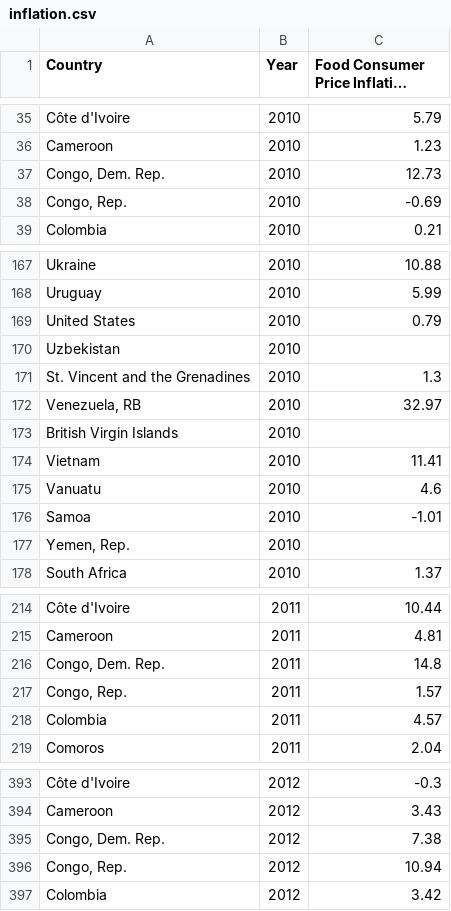
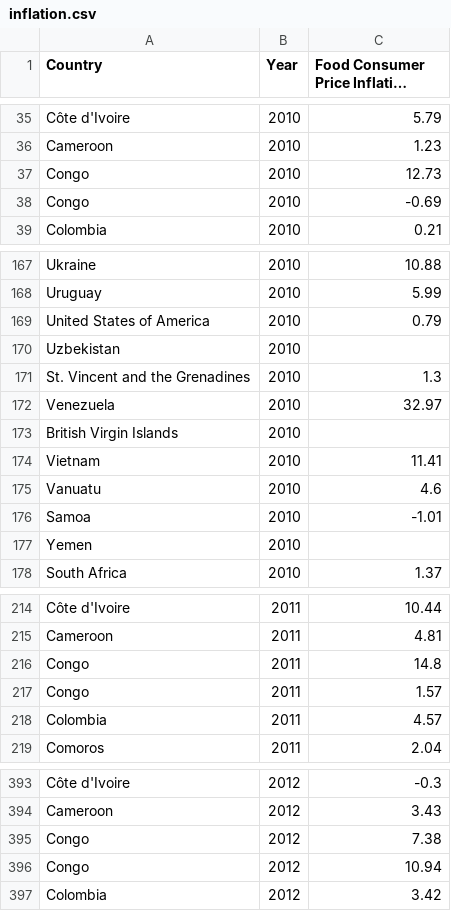
Before and after one commit to riaraghani/3179_week10_homework, a CSV file: inflation.csv, drawn as a sheet; only a part is shown, gaps mark what is left out; long unchanged cells end in …; the diff covers the shown part only.

Commit message:
Update inflation.csv

```diff
--- a/inflation.csv
+++ b/inflation.csv
@@ -36,4 +36,4 @@ Côte d'Ivoire,2010,5.79
 Cameroon,2010,1.23
-"Congo, Dem. Rep.",2010,12.73
-"Congo, Rep.",2010,-0.69
+Congo,2010,12.73
+Congo,2010,-0.69
 Colombia,2010,0.21
@@ -168,6 +168,6 @@ Ukraine,2010,10.88
 Uruguay,2010,5.99
-United States,2010,0.79
+United States of America,2010,0.79
 Uzbekistan,2010,
 St. Vincent and the Grenadines,2010,1.3
-"Venezuela, RB",2010,32.97
+Venezuela,2010,32.97
 British Virgin Islands,2010,
@@ -176,3 +176,3 @@ Vanuatu,2010,4.6
 Samoa,2010,-1.01
-"Yemen, Rep.",2010,
+Yemen,2010,
 South Africa,2010,1.37
@@ -215,4 +215,4 @@ Côte d'Ivoire,2011,10.44
 Cameroon,2011,4.81
-"Congo, Dem. Rep.",2011,14.8
-"Congo, Rep.",2011,1.57
+Congo,2011,14.8
+Congo,2011,1.57
 Colombia,2011,4.57
@@ -394,4 +394,4 @@ Côte d'Ivoire,2012,-0.3
 Cameroon,2012,3.43
-"Congo, Dem. Rep.",2012,7.38
-"Congo, Rep.",2012,10.94
+Congo,2012,7.38
+Congo,2012,10.94
 Colombia,2012,3.42
```
Also changed, not shown: 102 edited cells elsewhere in this file.
